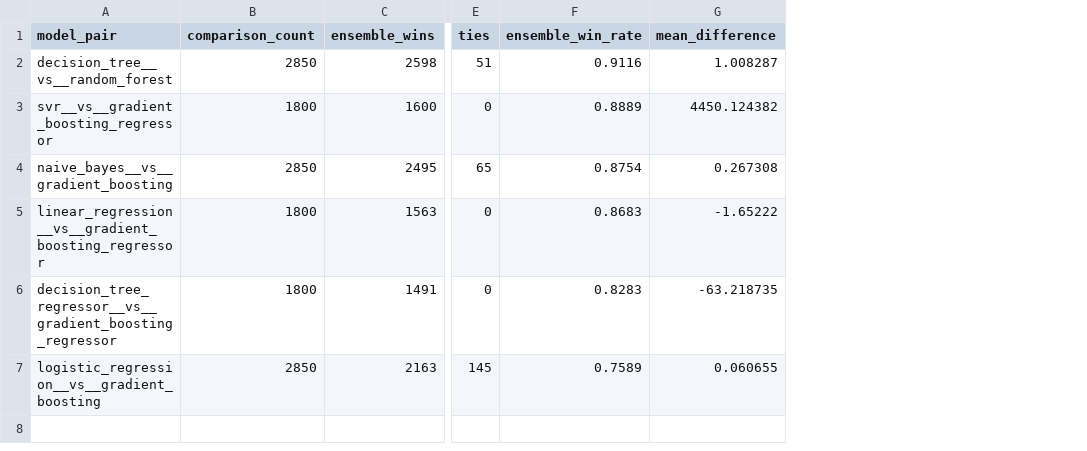
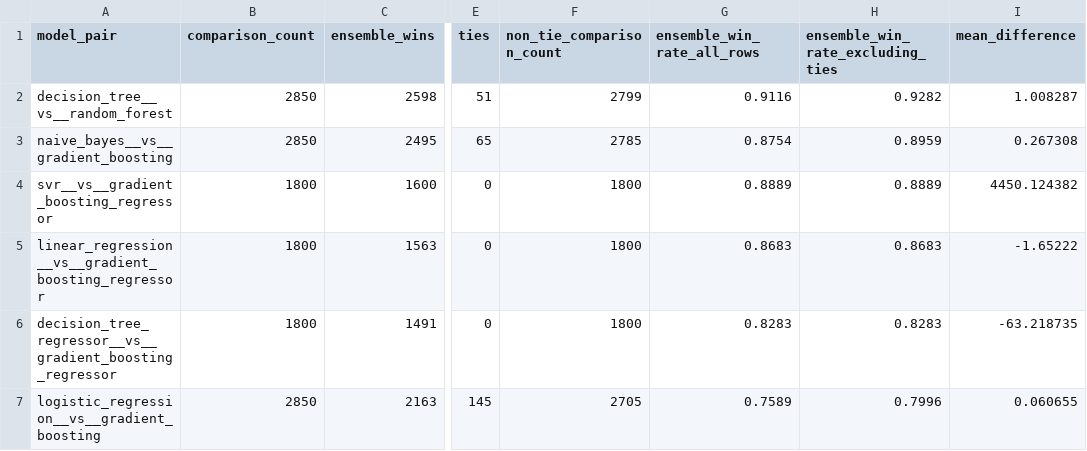
Before and after one commit to DinithaSasinduDissanayake/TPSM-Project, a CSV file: outputs/final_project_analysis/02_descriptive_summaries/summary_by_model_pair.csv, drawn as a sheet; only a part is shown, gaps mark what is left out; addresses are those after the commit; the diff names each change by its address in the sheet, - before the commit and + after, or states it on an @@ line.

```diff
--- a/outputs/final_project_analysis/02_descriptive_summaries/summary_by_model_pair.csv
+++ b/outputs/final_project_analysis/02_descriptive_summaries/summary_by_model_pair.csv
+column F (non_tie_comparison_count), row 2: 2799; rows 4-7: 1800 | 1800 | 1800 | 2705
+column H (ensemble_win_rate_excluding_ties), row 2: 0.9282; rows 4-7: 0.8889 | 0.8683 | 0.8283 | 0.7996
-G1: ensemble_win_rate
+G1: ensemble_win_rate_all_rows
@@ row 4 moved to row 3: naive_bayes__vs__gradient_boosting @@
```
Also changed, not shown: outputs/final_project_analysis/02_descriptive_summaries/overall_descriptive_summary.csv, outputs/final_project_analysis/02_descriptive_summaries/summary_by_dataset.csv, 22 other files.
